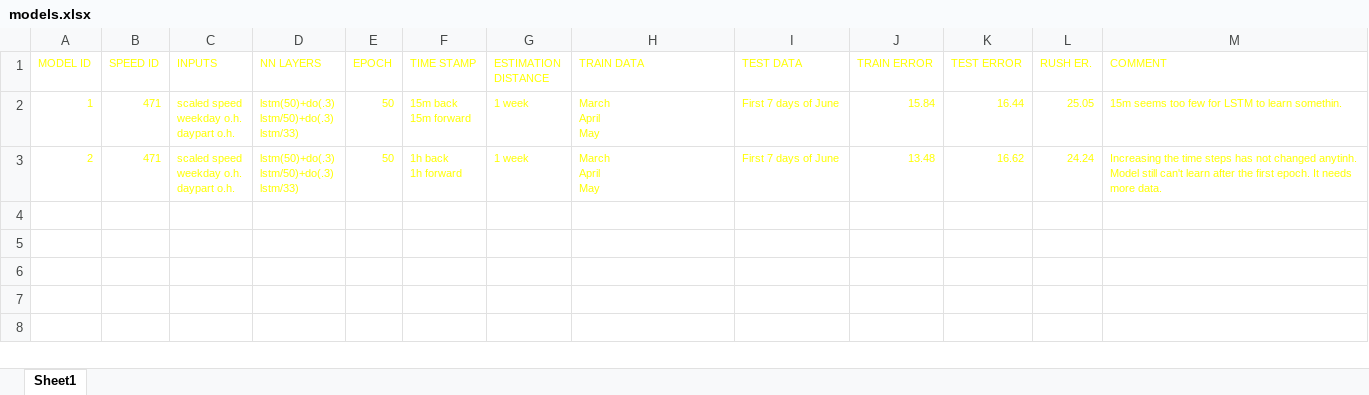
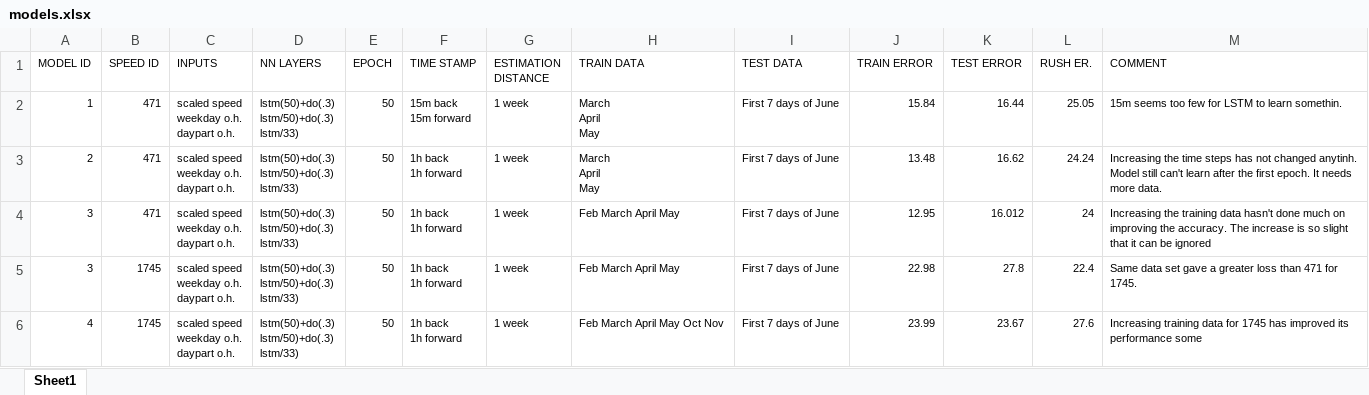
Before and after one commit to byq-luo/Traffic-Flow-Estimation, an Excel workbook: Models/models.xlsx, sheet Sheet1, drawn as a sheet; values as stored, in another font and other column widths than the file's, no borders; ↵ is a line break in a cell; the diff names each change by its address in the sheet, - before the commit and + after, or states it on an @@ line.

Commit message:
Model 3 and 4 added

```diff
--- a/Models/models.xlsx (sheet Sheet1)
+++ b/Models/models.xlsx (sheet Sheet1)
-A1:M3 text colour: #FFFF00
+A1:M3 text colour: black
+row 4: 3 | 471 | scaled speed ↵ weekday o.h. ↵ daypart o.h. | lstm(50)+do(.3) ↵ lstm/50)+do(.3) ↵ lstm/33) | 50 | 1h back ↵ 1h forward | 1 week | Feb March April May | First 7 days of June | 12.95 | 16.012 | 24 | Increasing the training data hasn't done much on improving the accuracy. The increase is so slight that it can be ignored
+row 5: 3 | 1745 | scaled speed ↵ weekday o.h. ↵ daypart o.h. | lstm(50)+do(.3) ↵ lstm/50)+do(.3) ↵ lstm/33) | 50 | 1h back ↵ 1h forward | 1 week | Feb March April May | First 7 days of June | 22.98 | 27.8 | 22.4 | Same data set gave a greater loss than 471 for 1745.
+row 6: 4 | 1745 | scaled speed ↵ weekday o.h. ↵ daypart o.h. | lstm(50)+do(.3) ↵ lstm/50)+do(.3) ↵ lstm/33) | 50 | 1h back ↵ 1h forward | 1 week | Feb March April May Oct Nov | First 7 days of June | 23.99 | 23.67 | 27.6 | Increasing training data for 1745 has improved its performance some
```
Also changed, not shown: 25 other files.
